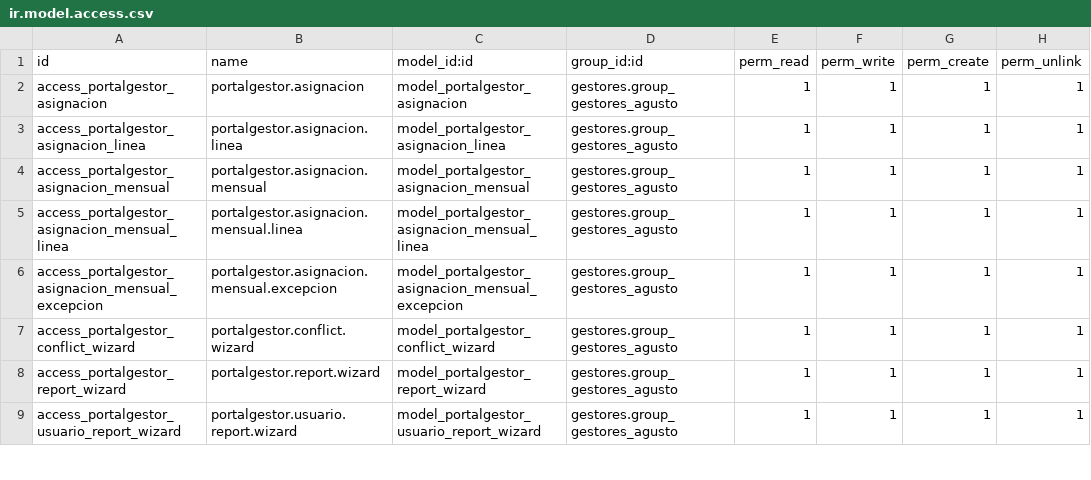
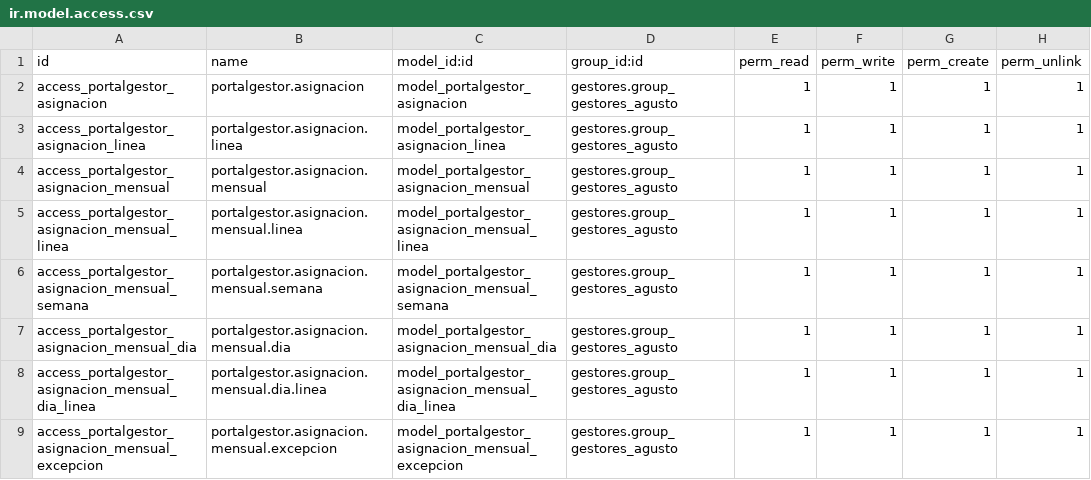
Before and after one commit to ismaelillo01/portalGesitonOdoo, a CSV file: portalGestor/security/ir.model.access.csv, drawn as a sheet; only a part is shown; the shorter side is filled out with more unchanged rows; the diff covers the shown part only.

```diff
--- a/portalGestor/security/ir.model.access.csv
+++ b/portalGestor/security/ir.model.access.csv
@@ -5,2 +5,5 @@ access_portalgestor_asignacion_mensual,portalgestor.asignacion.mensual,model_por
 access_portalgestor_asignacion_mensual_linea,portalgestor.asignacion.mensual.linea,model_portalgestor_asignacion_mensual_linea,gestores.group_gestores_agusto,1,1,1,1
+access_portalgestor_asignacion_mensual_semana,portalgestor.asignacion.mensual.semana,model_portalgestor_asignacion_mensual_semana,gestores.group_gestores_agusto,1,1,1,1
+access_portalgestor_asignacion_mensual_dia,portalgestor.asignacion.mensual.dia,model_portalgestor_asignacion_mensual_dia,gestores.group_gestores_agusto,1,1,1,1
+access_portalgestor_asignacion_mensual_dia_linea,portalgestor.asignacion.mensual.dia.linea,model_portalgestor_asignacion_mensual_dia_linea,gestores.group_gestores_agusto,1,1,1,1
 access_portalgestor_asignacion_mensual_excepcion,portalgestor.asignacion.mensual.excepcion,model_portalgestor_asignacion_mensual_excepcion,gestores.group_gestores_agusto,1,1,1,1
```
Also changed, not shown: 18 added rows elsewhere in this file, 21 other files.
